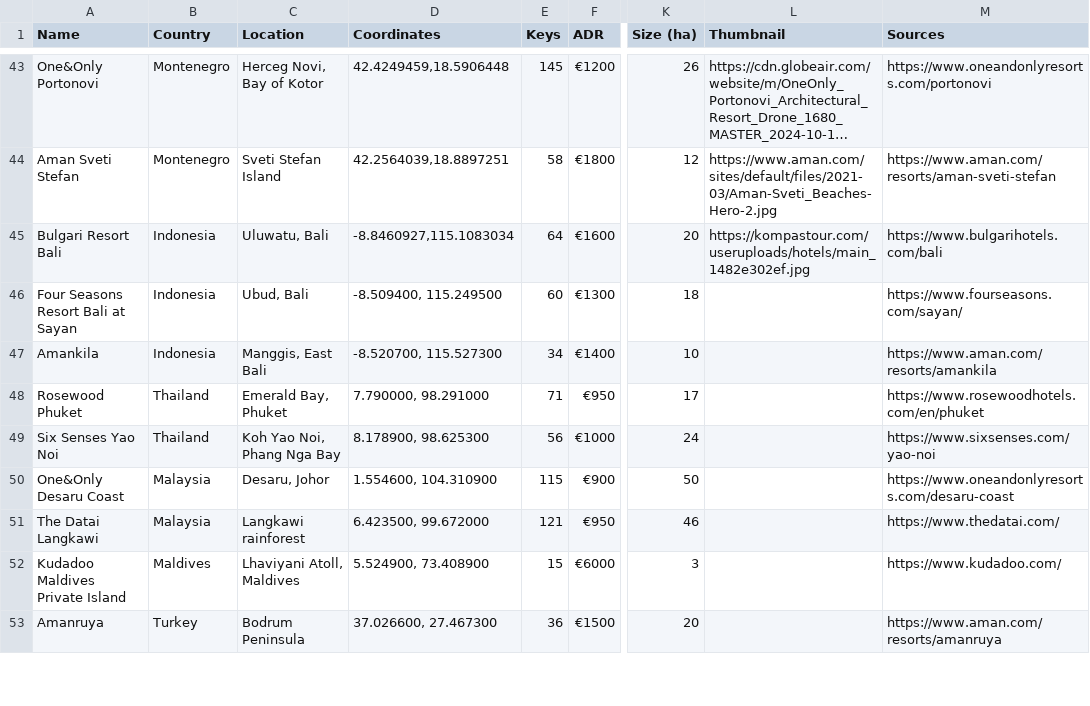
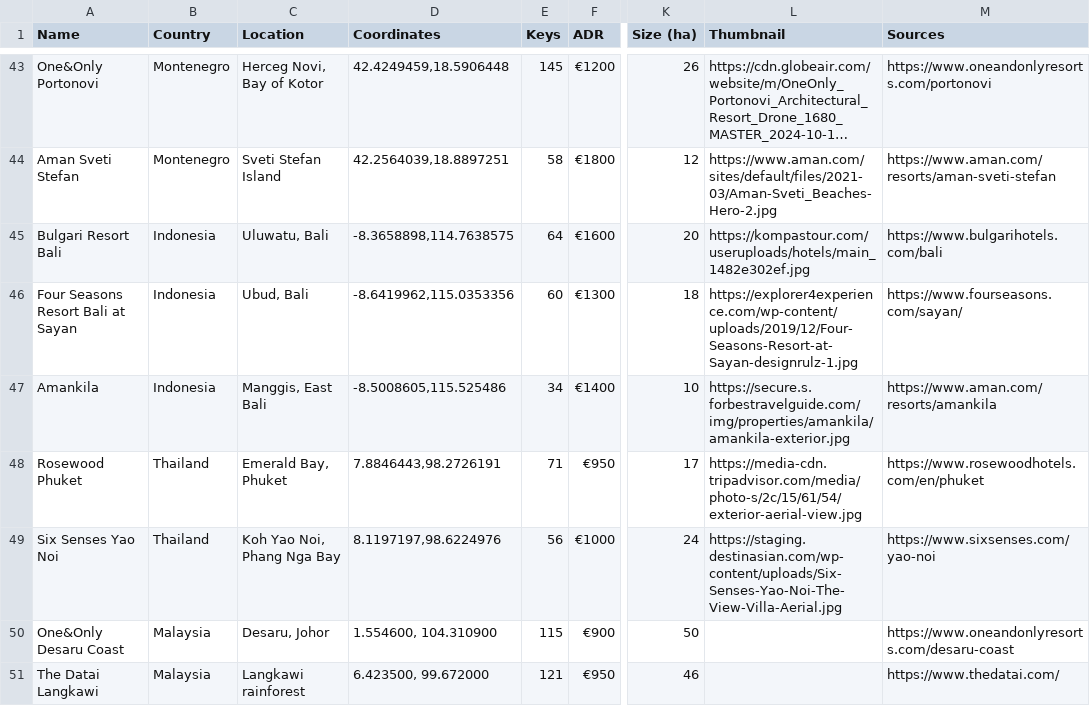
Before and after one commit to maxsykora/MedResortsMap, a CSV file: resorts.csv, drawn as a sheet; only a part is shown, gaps mark what is left out; the shorter side is filled out with more unchanged rows; long unchanged cells end in …; the diff names each change by its address in the sheet, - before the commit and + after, or states it on an @@ line.

Commit message:
49

```diff
--- a/resorts.csv
+++ b/resorts.csv
-D45 (Coordinates): -8.8460927,115.1083034
+D45 (Coordinates): -8.3658898,114.7638575
-D46 (Coordinates): -8.509400, 115.249500
+D46 (Coordinates): -8.6419962,115.0353356
-L46 (Thumbnail): (empty)
+L46 (Thumbnail): https://explorer4experience.com/wp-content/uploads/2019/12/Four-Seasons-Resort-at-Sayan-designrulz-1.jpg
-D47 (Coordinates): -8.520700, 115.527300
+D47 (Coordinates): -8.5008605,115.525486
-L47 (Thumbnail): (empty)
+L47 (Thumbnail): https://secure.s.forbestravelguide.com/img/properties/amankila/amankila-exterior.jpg
-D48 (Coordinates): 7.790000, 98.291000
+D48 (Coordinates): 7.8846443,98.2726191
-L48 (Thumbnail): (empty)
+L48 (Thumbnail): https://media-cdn.tripadvisor.com/media/photo-s/2c/15/61/54/exterior-aerial-view.jpg
-D49 (Coordinates): 8.178900, 98.625300
+D49 (Coordinates): 8.1197197,98.6224976
-L49 (Thumbnail): (empty)
+L49 (Thumbnail): https://staging.destinasian.com/wp-content/uploads/Six-Senses-Yao-Noi-The-View-Villa-Aerial.jpg
```
